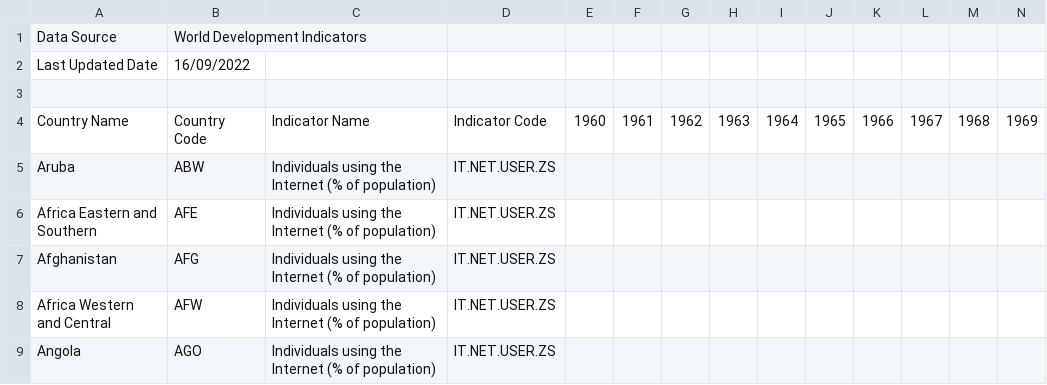
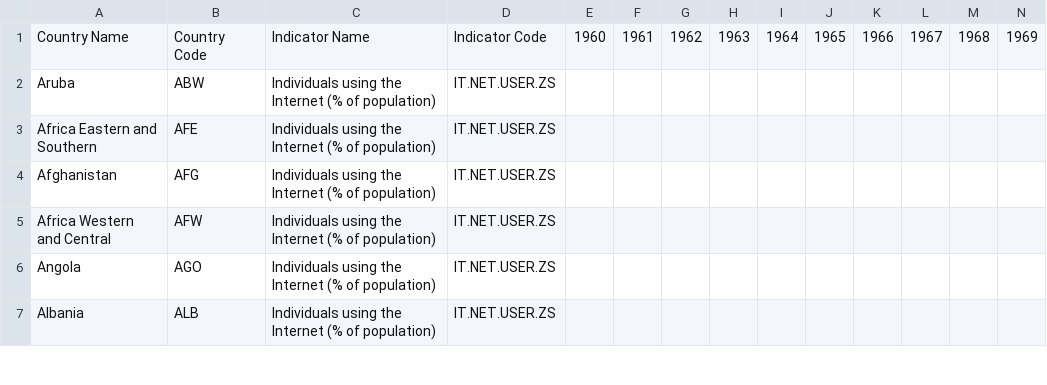
Before and after one commit to lelemegan/a2, a CSV file: Version1 Internet Users Dataset.csv, drawn as a sheet; only a part is shown; the shorter side is filled out with more unchanged rows; rows hold the shown columns only; the diff names each change by its address in the sheet, - before the commit and + after, or states it on an @@ line.

Commit message:
Update Version1 Internet Users Dataset.csv

```diff
--- a/Version1 Internet Users Dataset.csv
+++ b/Version1 Internet Users Dataset.csv
-row 1: Data Source | World Development Indicators
-row 2: Last Updated Date | 16/09/2022
-row 3: (empty)
```
